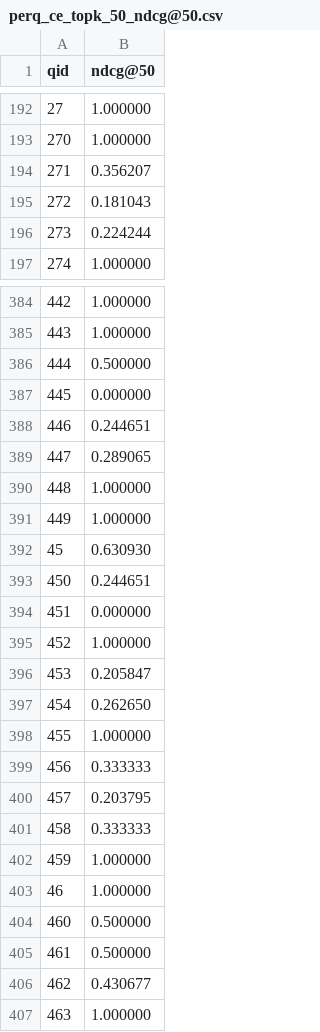
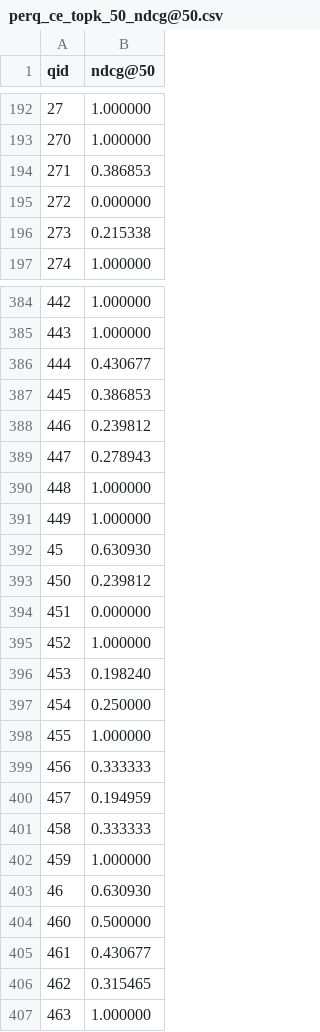
Before and after one commit to olaghattas/irg_final_project, a CSV file: evaluation/results/perq_ce_topk_50_ndcg@50.csv, drawn as a sheet; only a part is shown, gaps mark what is left out; the diff covers the shown part only.

```diff
--- a/evaluation/results/perq_ce_topk_50_ndcg@50.csv
+++ b/evaluation/results/perq_ce_topk_50_ndcg@50.csv
@@ -193,5 +193,5 @@ qid,ndcg@50
 270,1.000000
-271,0.356207
-272,0.181043
-273,0.224244
+271,0.386853
+272,0.000000
+273,0.215338
 274,1.000000
@@ -385,6 +385,6 @@ qid,ndcg@50
 443,1.000000
-444,0.500000
-445,0.000000
-446,0.244651
-447,0.289065
+444,0.430677
+445,0.386853
+446,0.239812
+447,0.278943
 448,1.000000
@@ -392,16 +392,16 @@ qid,ndcg@50
 45,0.630930
-450,0.244651
+450,0.239812
 451,0.000000
 452,1.000000
-453,0.205847
-454,0.262650
+453,0.198240
+454,0.250000
 455,1.000000
 456,0.333333
-457,0.203795
+457,0.194959
 458,0.333333
 459,1.000000
-46,1.000000
+46,0.630930
 460,0.500000
-461,0.500000
-462,0.430677
+461,0.430677
+462,0.315465
 463,1.000000
```
Also changed, not shown: 123 edited cells elsewhere in this file, evaluation/results/perq_ce_topk_50_map.csv, 4 other files.
